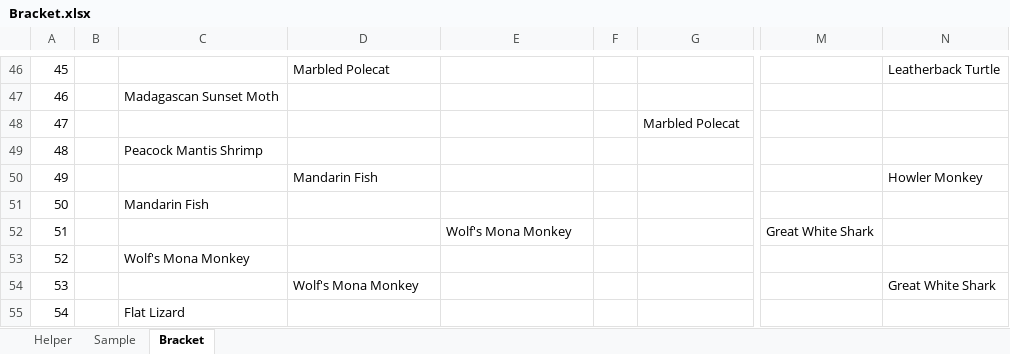
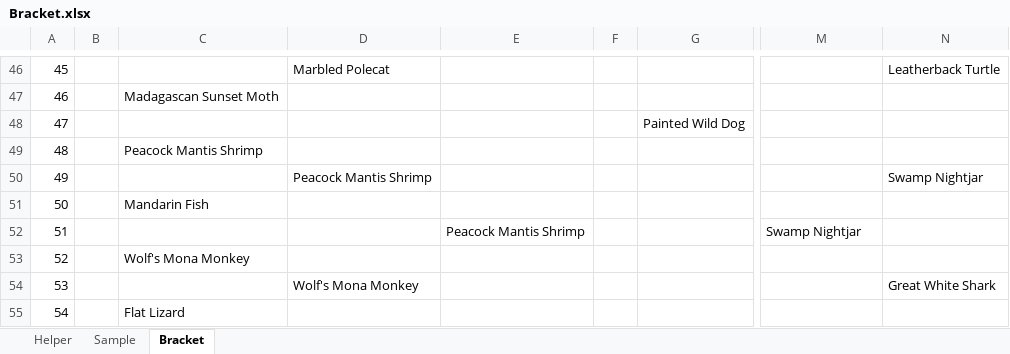
Before and after one commit to kas2332/Mam, an Excel workbook: Resources/Bracket.xlsx, sheet Bracket, drawn as a sheet; only a part is shown, gaps mark what is left out; values as stored, in another font and other column widths than the file's, no borders; the diff covers the shown part only; the diff names each change by its address in the sheet, - before the commit and + after, or states it on an @@ line.

```diff
--- a/Resources/Bracket.xlsx (sheet Bracket)
+++ b/Resources/Bracket.xlsx (sheet Bracket)
-G48: Marbled Polecat
+G48: Painted Wild Dog
-D50: Mandarin Fish
+D50: Peacock Mantis Shrimp
-N50: Howler Monkey
+N50: Swamp Nightjar
-E52: Wolf's Mona Monkey
+E52: Peacock Mantis Shrimp
-M52: Great White Shark
+M52: Swamp Nightjar
```
Also changed, not shown: 26 edited cells elsewhere in this sheet, 3 other files.
